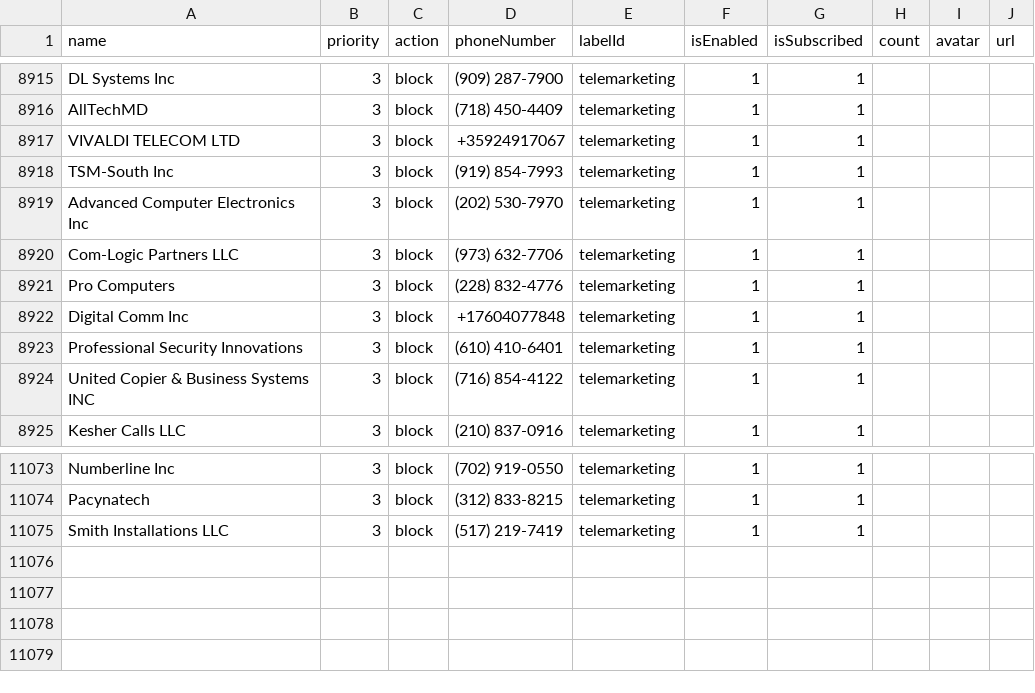
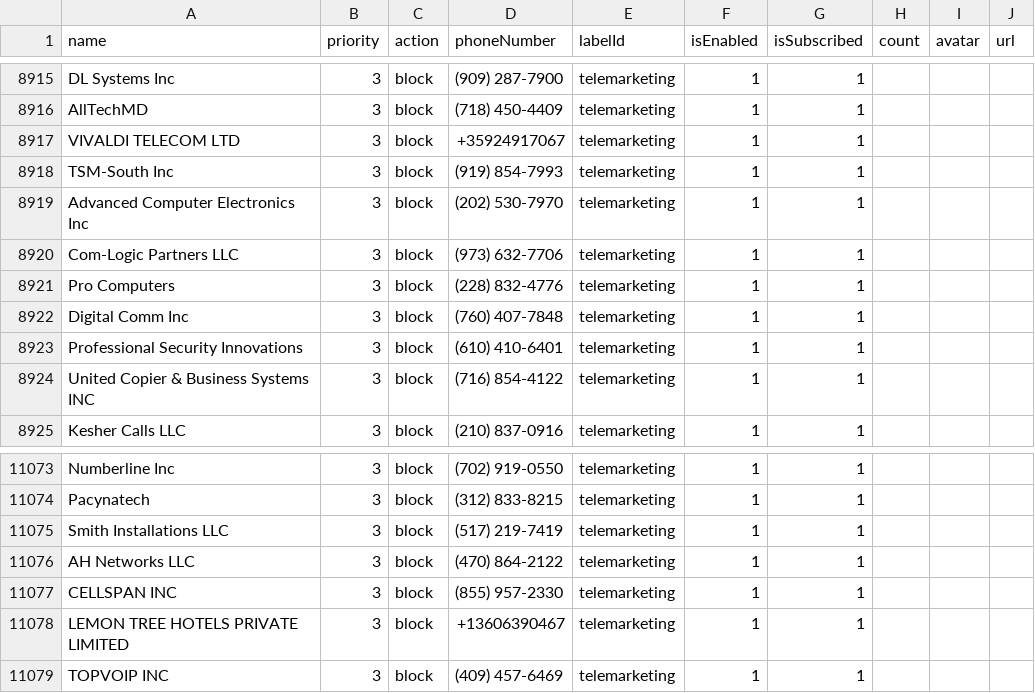
Before and after one commit to haygcao/vccard, a CSV file: US/processed_v2.csv, drawn as a sheet; only a part is shown, gaps mark what is left out.

```diff
--- a/US/processed_v2.csv
+++ b/US/processed_v2.csv
@@ -8921,3 +8921,3 @@ Com-Logic Partners LLC,3,block,(973) 632-7706,telemarketing,1,1,,,
 Pro Computers,3,block,(228) 832-4776,telemarketing,1,1,,,
-Digital Comm Inc,3,block,+17604077848,telemarketing,1,1,,,
+Digital Comm Inc,3,block,(760) 407-7848,telemarketing,1,1,,,
 Professional Security Innovations,3,block,(610) 410-6401,telemarketing,1,1,,,
@@ -11075 +11075,5 @@ Pacynatech,3,block,(312) 833-8215,telemarketing,1,1,,,
 Smith Installations LLC,3,block,(517) 219-7419,telemarketing,1,1,,,
+AH Networks LLC,3,block,(470) 864-2122,telemarketing,1,1,,,
+CELLSPAN INC,3,block,(855) 957-2330,telemarketing,1,1,,,
+LEMON TREE HOTELS PRIVATE LIMITED,3,block,+13606390467,telemarketing,1,1,,,
+TOPVOIP INC,3,block,(409) 457-6469,telemarketing,1,1,,,
```
Also changed, not shown: US/processed_data.csv.
